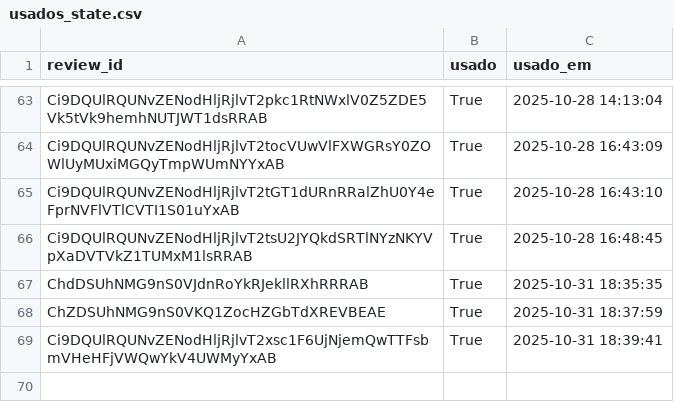
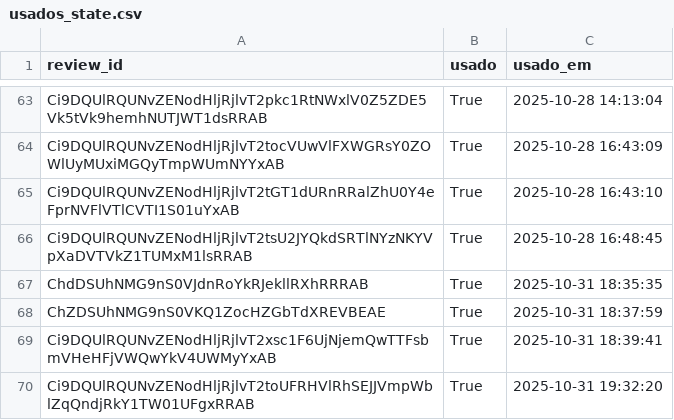
Before and after one commit to vnogueira-click/depoimentos_click, a CSV file: usados_state.csv, drawn as a sheet; only a part is shown, gaps mark what is left out.

Commit message:
feat(app): update usados_state

```diff
--- a/usados_state.csv
+++ b/usados_state.csv
@@ -69 +69,2 @@ ChZDSUhNMG9nS0VKQ1ZocHZGbTdXREVBEAE,True,2025-10-31 18:37:59
 Ci9DQUlRQUNvZENodHljRjlvT2xsc1F6UjNjemQwTTFsbmVHeHFjVWQwYkV4UWMyYxAB,True,2025-10-31 18:39:41
+Ci9DQUlRQUNvZENodHljRjlvT2toUFRHVlRhSEJJVmpWblZqQndjRkY1TW01UFgxRRAB,True,2025-10-31 19:32:20
```
